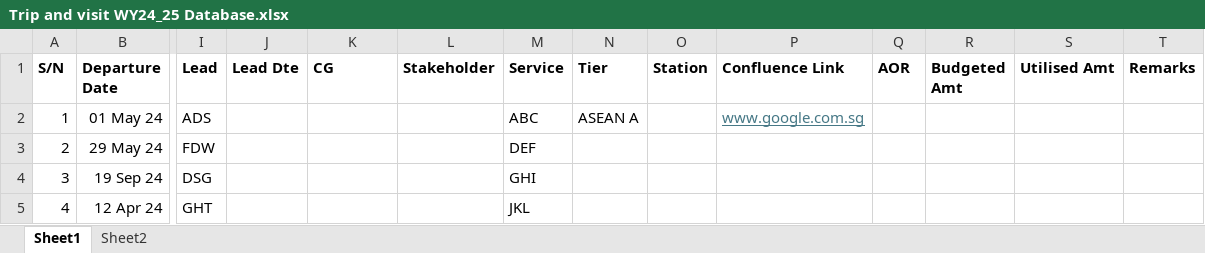
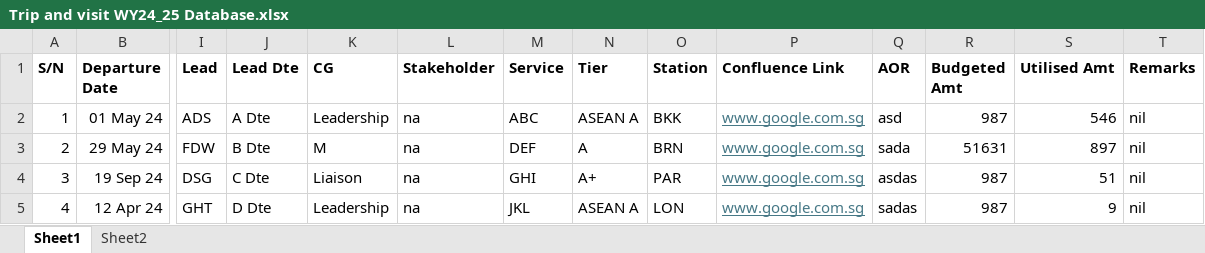
Before and after one commit to zirconat/work-trips, an Excel workbook: Trip and visit WY24_25 Database.xlsx, sheet Sheet1, drawn as a sheet; only a part is shown, gaps mark what is left out; values as stored, in another font and other column widths than the file's, no borders; conditional formats not drawn; the diff covers the shown part only; the diff names each change by its address in the sheet, - before the commit and + after, or states it on an @@ line.

Commit message:
update excel

```diff
--- a/Trip and visit WY24_25 Database.xlsx (sheet Sheet1)
+++ b/Trip and visit WY24_25 Database.xlsx (sheet Sheet1)
-J2 (Lead Dte): (empty)
+J2 (Lead Dte): A Dte
-K2 (CG): (empty)
+K2 (CG): Leadership
-L2:L5 (Stakeholder): (empty)
+L2:L5 (Stakeholder): na
-O2 (Station): (empty)
+O2 (Station): BKK
-Q2 (AOR): (empty)
+Q2 (AOR): asd
-R2 (Budgeted Amt): (empty)
+R2 (Budgeted Amt): 987
-S2 (Utilised Amt): (empty)
+S2 (Utilised Amt): 546
-T2:T5 (Remarks): (empty)
+T2:T5 (Remarks): nil
-J3 (Lead Dte): (empty)
+J3 (Lead Dte): B Dte
-K3 (CG): (empty)
+K3 (CG): M
-N3 (Tier): (empty)
+N3 (Tier): A
-O3 (Station): (empty)
+O3 (Station): BRN
-P3:P5 (Confluence Link): (empty)
+P3:P5 (Confluence Link): www.google.com.sg
-Q3 (AOR): (empty)
+Q3 (AOR): sada
-R3 (Budgeted Amt): (empty)
+R3 (Budgeted Amt): 51631
-S3 (Utilised Amt): (empty)
+S3 (Utilised Amt): 897
-J4 (Lead Dte): (empty)
+J4 (Lead Dte): C Dte
-K4 (CG): (empty)
+K4 (CG): Liaison
-N4 (Tier): (empty)
+N4 (Tier): A+
-O4 (Station): (empty)
+O4 (Station): PAR
-Q4 (AOR): (empty)
+Q4 (AOR): asdas
-R4:R5 (Budgeted Amt): (empty)
+R4:R5 (Budgeted Amt): 987
-S4 (Utilised Amt): (empty)
+S4 (Utilised Amt): 51
-J5 (Lead Dte): (empty)
+J5 (Lead Dte): D Dte
-K5 (CG): (empty)
+K5 (CG): Leadership
-N5 (Tier): (empty)
+N5 (Tier): ASEAN A
-O5 (Station): (empty)
+O5 (Station): LON
-Q5 (AOR): (empty)
+Q5 (AOR): sadas
-S5 (Utilised Amt): (empty)
+S5 (Utilised Amt): 9
```
Also changed, not shown: 80 edited cells elsewhere in this sheet, 3 other files.
